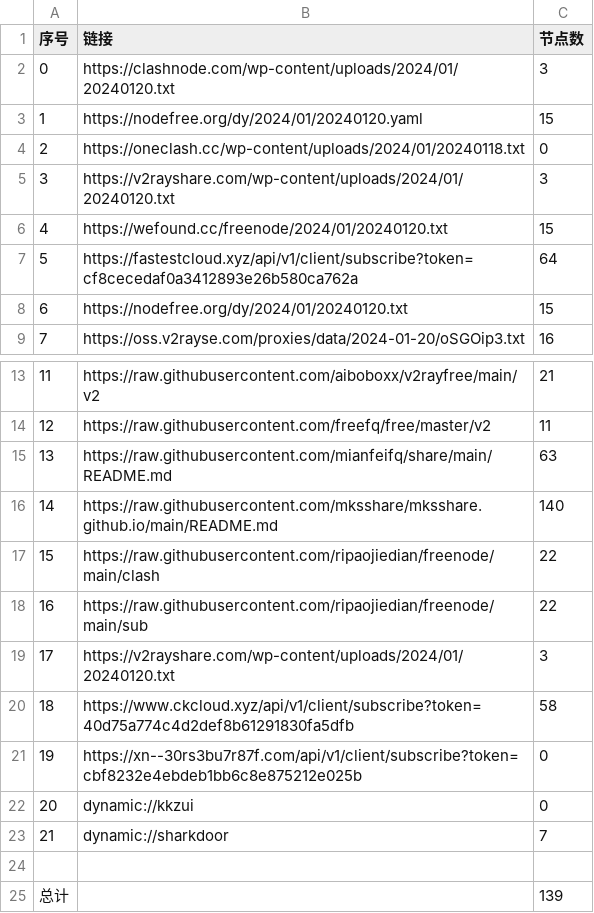
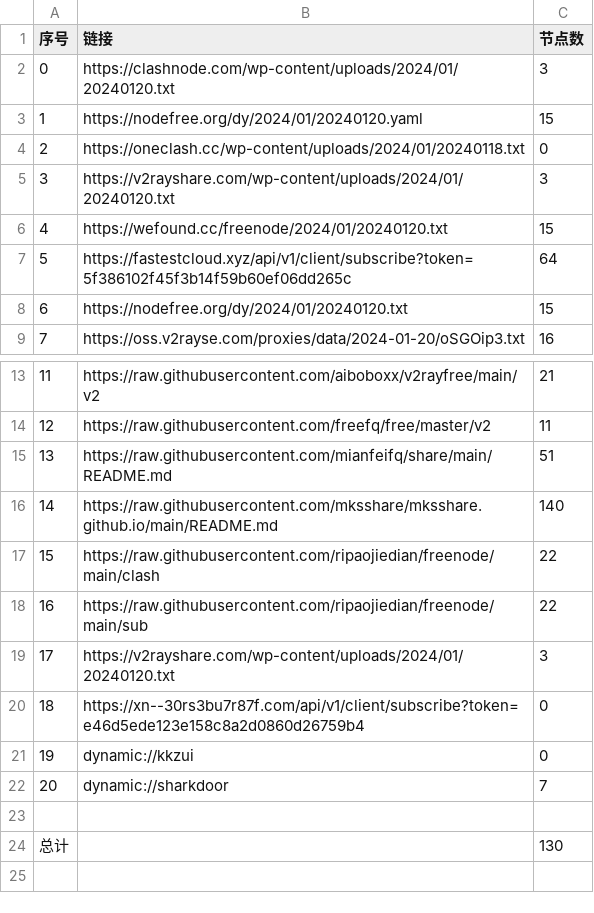
Before and after one commit to hdrafyy/NoMoreWalls, a CSV file: list_result.csv, drawn as a sheet; only a part is shown, gaps mark what is left out; removed rows and columns are numbered as before the commit, all else as after; the diff names each change by its address in the sheet, - before the commit and + after, or states it on an @@ line.

```diff
--- a/list_result.csv
+++ b/list_result.csv
-B7 (链接): https://fastestcloud.xyz/api/v1/client/subscribe?token=cf8cecedaf0a3412893e26b580ca762a
+B7 (链接): https://fastestcloud.xyz/api/v1/client/subscribe?token=5f386102f45f3b14f59b60ef06dd265c
-C15 (节点数): 63
+C15 (节点数): 51
-row 20: 18 | https://www.ckcloud.xyz/api/v1/client/subscribe?token=40d75a774c4d2def8b61291830fa5dfb | 58
@@ column A (序号) renumbered between rows 20 and 22 @@
-B20 (链接): https://xn--30rs3bu7r87f.com/api/v1/client/subscribe?token=cbf8232e4ebdeb1bb6c8e875212e025b
+B20 (链接): https://xn--30rs3bu7r87f.com/api/v1/client/subscribe?token=e46d5ede123e158c8a2d0860d26759b4
-C24 (节点数): 139
+C24 (节点数): 130
```
Also changed, not shown: 11 other files.
